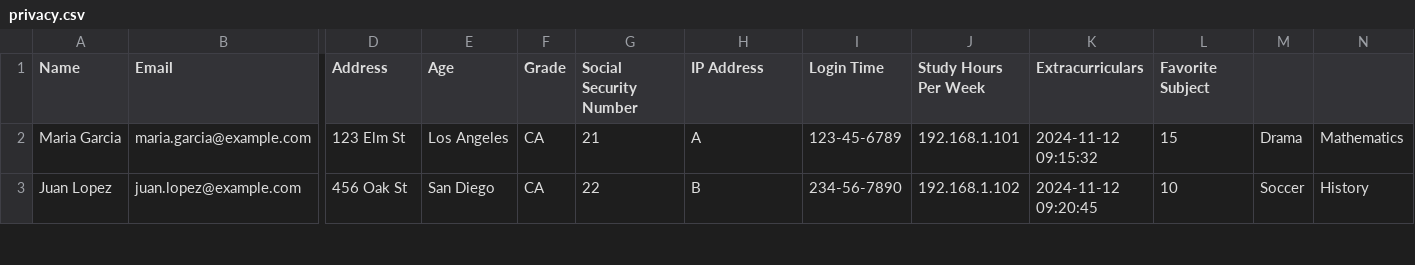
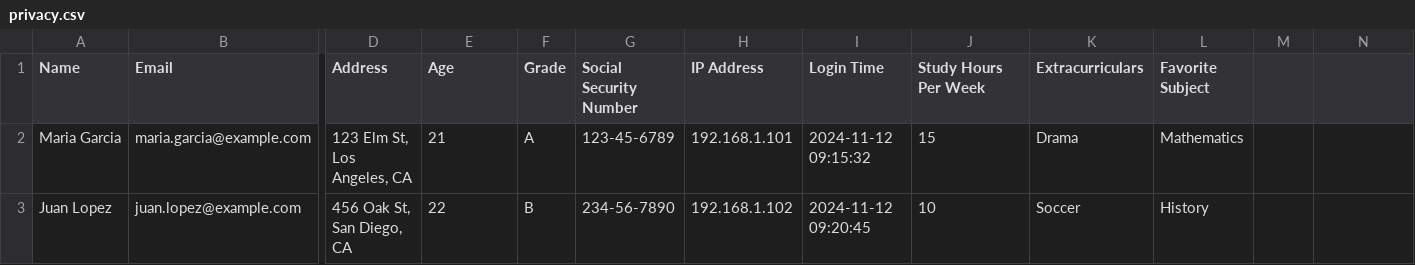
Before and after one commit to RHC-DSCI-100/Lecture-Notes, a CSV file: lecture/privacy.csv, drawn as a sheet; only a part is shown, gaps mark what is left out; the diff covers the shown part only; the diff names each change by its address in the sheet, - before the commit and + after, or states it on an @@ line.

Commit message:
Corrected CSV

```diff
--- a/lecture/privacy.csv
+++ b/lecture/privacy.csv
-D2 (Address): 123 Elm St
+D2 (Address): 123 Elm St, Los Angeles, CA
-E2 (Age): Los Angeles
+E2 (Age): 21
-F2 (Grade): CA
+F2 (Grade): A
-G2 (Social Security Number): 21
+G2 (Social Security Number): 123-45-6789
-H2 (IP Address): A
+H2 (IP Address): 192.168.1.101
-I2 (Login Time): 123-45-6789
+I2 (Login Time): 2024-11-12 09:15:32
-J2 (Study Hours Per Week): 192.168.1.101
+J2 (Study Hours Per Week): 15
-K2 (Extracurriculars): 2024-11-12 09:15:32
+K2 (Extracurriculars): Drama
-L2 (Favorite Subject): 15
+L2 (Favorite Subject): Mathematics
-M2: Drama
+M2: (empty)
-N2: Mathematics
+N2: (empty)
-D3 (Address): 456 Oak St
+D3 (Address): 456 Oak St, San Diego, CA
-E3 (Age): San Diego
+E3 (Age): 22
-F3 (Grade): CA
+F3 (Grade): B
-G3 (Social Security Number): 22
+G3 (Social Security Number): 234-56-7890
-H3 (IP Address): B
+H3 (IP Address): 192.168.1.102
-I3 (Login Time): 234-56-7890
+I3 (Login Time): 2024-11-12 09:20:45
-J3 (Study Hours Per Week): 192.168.1.102
+J3 (Study Hours Per Week): 10
-K3 (Extracurriculars): 2024-11-12 09:20:45
+K3 (Extracurriculars): Soccer
-L3 (Favorite Subject): 10
+L3 (Favorite Subject): History
-M3: Soccer
+M3: (empty)
-N3: History
+N3: (empty)
```
Also changed, not shown: 44 edited cells elsewhere in this file.
